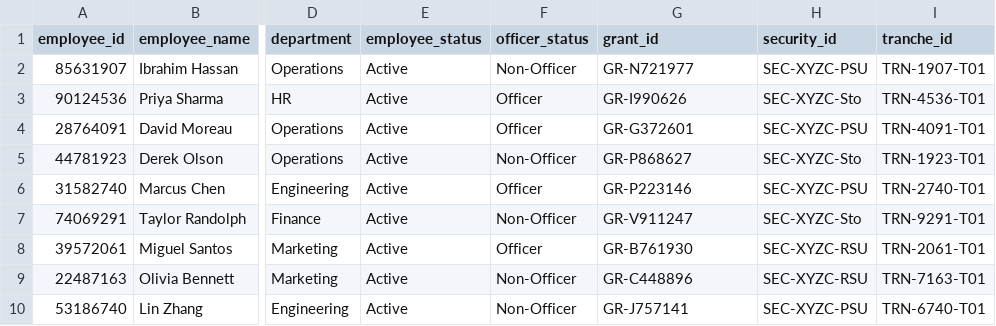
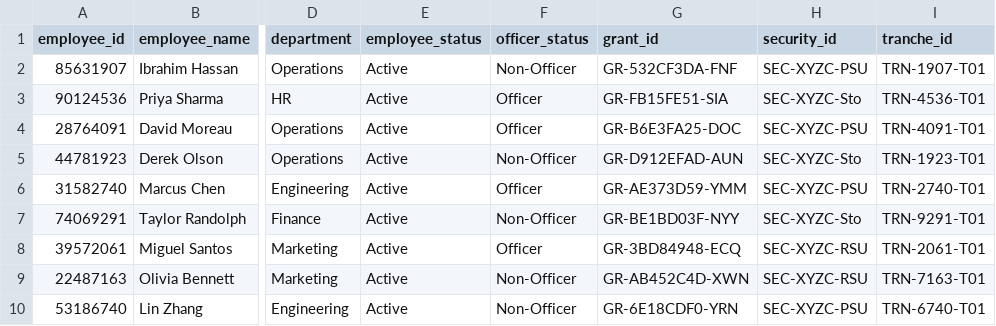
Before and after one commit to VijayaKaushik/EPM-Chatbot-Mar232026, a CSV file: app/agent/manager/sub_agent/vesting_agent/vesting_data/vesting_details/2026-05-20.csv, drawn as a sheet; only a part is shown, gaps mark what is left out; the diff names each change by its address in the sheet, - before the commit and + after, or states it on an @@ line.

```diff
--- a/app/agent/manager/sub_agent/vesting_agent/vesting_data/vesting_details/2026-05-20.csv
+++ b/app/agent/manager/sub_agent/vesting_agent/vesting_data/vesting_details/2026-05-20.csv
-G2 (grant_id): GR-N721977
+G2 (grant_id): GR-532CF3DA-FNF
-G3 (grant_id): GR-I990626
+G3 (grant_id): GR-FB15FE51-SIA
-G4 (grant_id): GR-G372601
+G4 (grant_id): GR-B6E3FA25-DOC
-G5 (grant_id): GR-P868627
+G5 (grant_id): GR-D912EFAD-AUN
-G6 (grant_id): GR-P223146
+G6 (grant_id): GR-AE373D59-YMM
-G7 (grant_id): GR-V911247
+G7 (grant_id): GR-BE1BD03F-NYY
-G8 (grant_id): GR-B761930
+G8 (grant_id): GR-3BD84948-ECQ
-G9 (grant_id): GR-C448896
+G9 (grant_id): GR-AB452C4D-XWN
-G10 (grant_id): GR-J757141
+G10 (grant_id): GR-6E18CDF0-YRN
```
Also changed, not shown: app/agent/manager/sub_agent/vesting_agent/vesting_data/vesting_details/2026-05-25.csv, app/agent/manager/sub_agent/vesting_agent/vesting_data/vesting_details/2026-06-20.csv, 21 other files.
